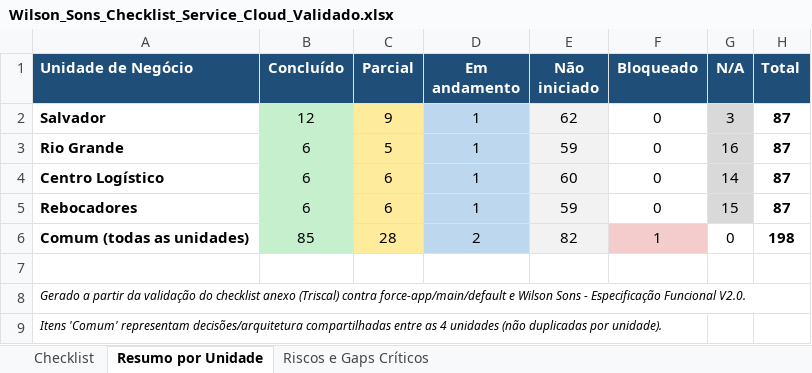
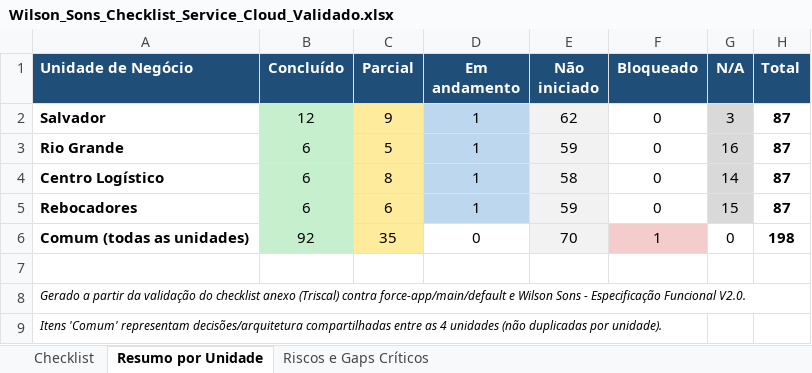
Before and after one commit to felipedantaspvp-hash/WSServiceWS, an Excel workbook: Wilson_Sons_Checklist_Service_Cloud_Validado.xlsx, sheet Resumo por Unidade, drawn as a sheet; values as stored, in another font and other column widths than the file's, no borders; the diff names each change by its address in the sheet, - before the commit and + after, or states it on an @@ line.

```diff
--- a/Wilson_Sons_Checklist_Service_Cloud_Validado.xlsx (sheet Resumo por Unidade)
+++ b/Wilson_Sons_Checklist_Service_Cloud_Validado.xlsx (sheet Resumo por Unidade)
-C4 (Parcial): 6
+C4 (Parcial): 8
-E4 (Não iniciado): 60
+E4 (Não iniciado): 58
-B6 (Concluído): 85
+B6 (Concluído): 92
-C6 (Parcial): 28
+C6 (Parcial): 35
-D6 (Em andamento): 2
+D6 (Em andamento): 0
-D6 fill: #BDD7EE
+D6 fill: none
-E6 (Não iniciado): 82
+E6 (Não iniciado): 70
```
Also changed, not shown: sheet Checklist, sheet Riscos e Gaps Críticos, hidden cells, 24 other files.
